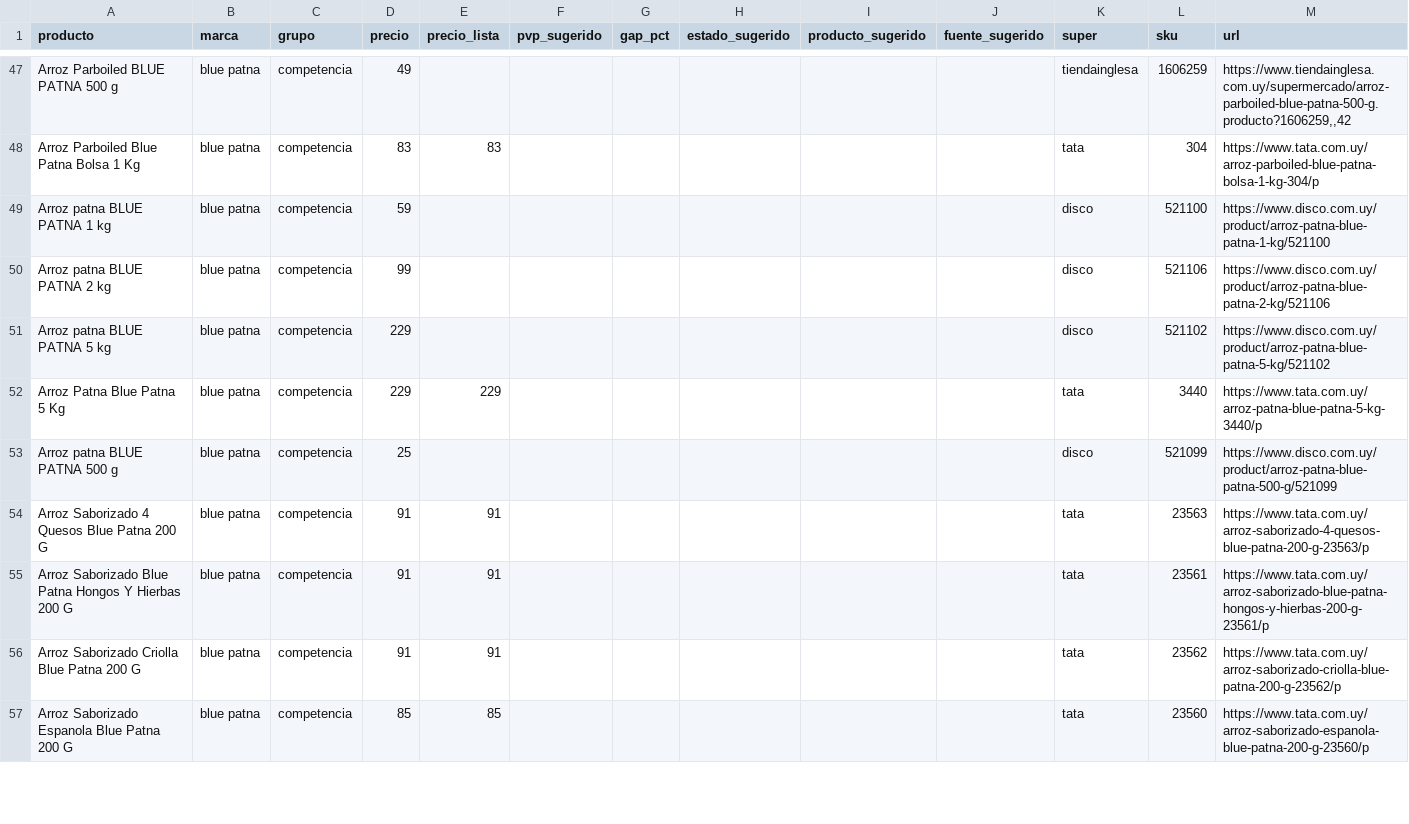
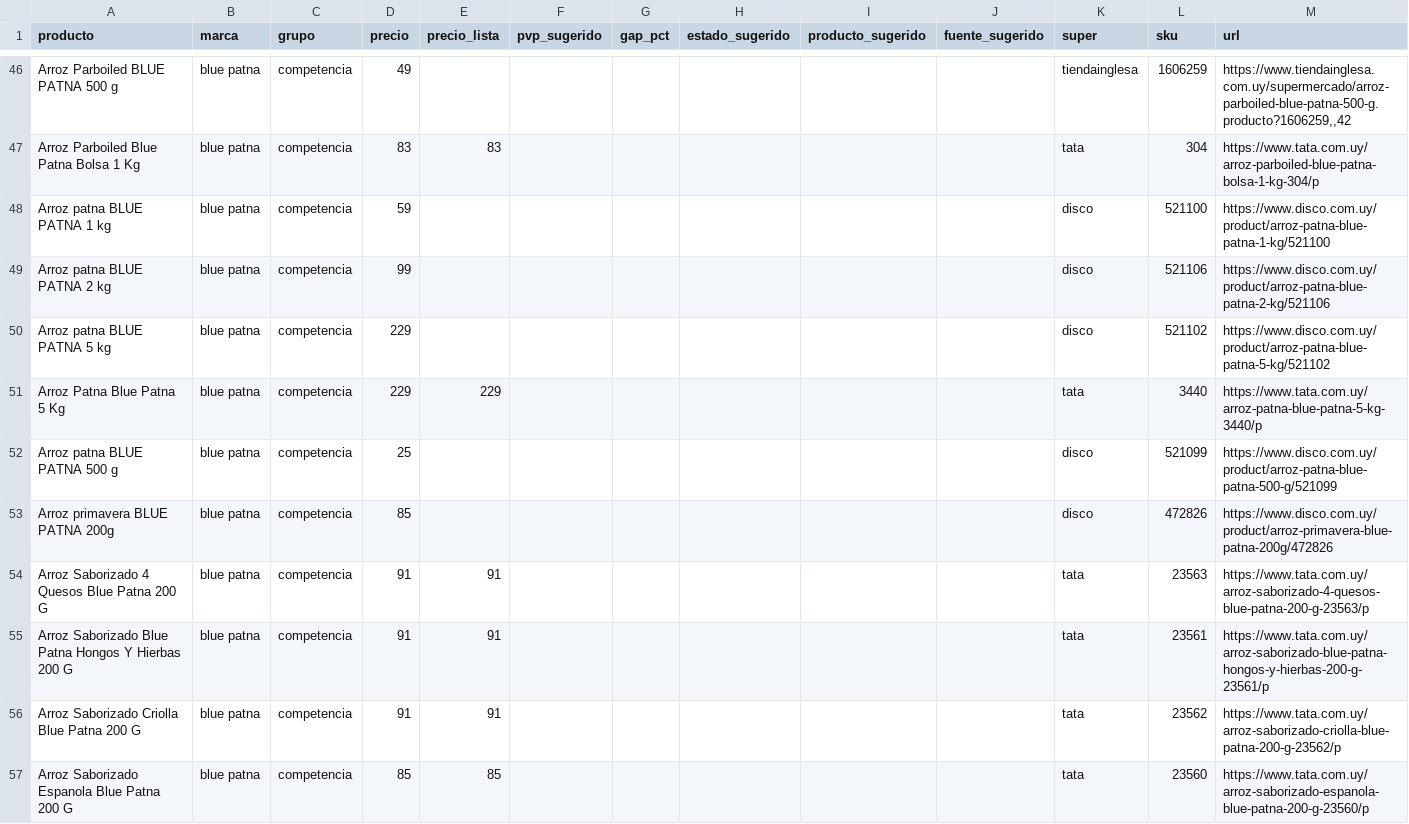
Before and after one commit to ignaciocasuriaga-dot/gondola-SAMAN, a CSV file: public/data/latest.csv, drawn as a sheet; only a part is shown, gaps mark what is left out; the diff covers the shown part only; the diff names each change by its address in the sheet, - before the commit and + after, or states it on an @@ line.

```diff
--- a/public/data/latest.csv
+++ b/public/data/latest.csv
+row 53: Arroz primavera BLUE PATNA 200g | blue patna | competencia | 85 |  |  |  |  |  |  | disco | 472826 | https://www.disco.com.uy/product/arroz-primavera-blue-patna-200g/472826
```
Also changed, not shown: 2 added rows, 4 removed rows and 71 edited cells elsewhere in this file, 3 other files.
